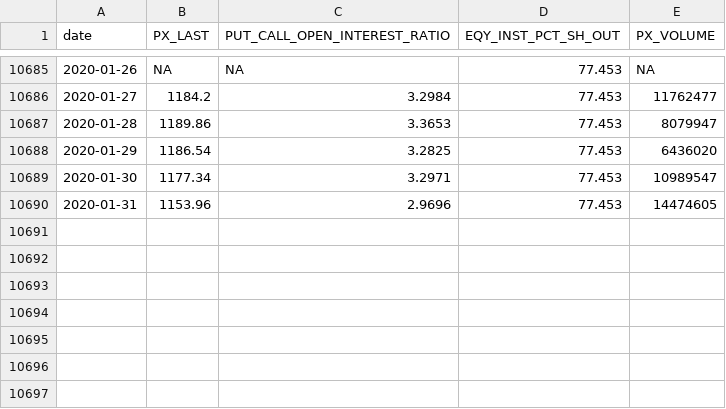
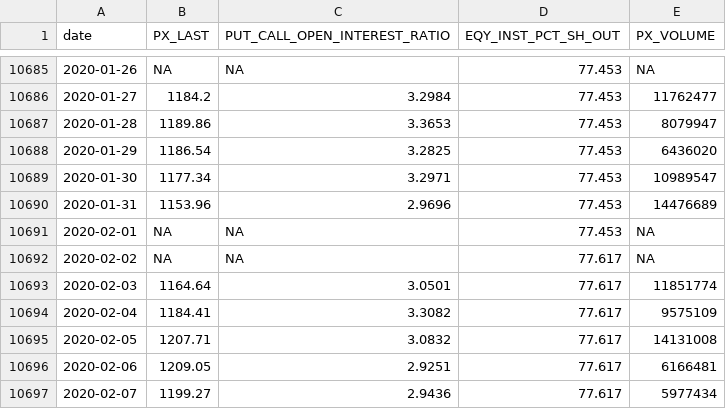
Before and after one commit to SSMIF-Quant/Factor-Model, a CSV file: R/data/sentiment/S5HLTH Sentiment Data.csv, drawn as a sheet; only a part is shown, gaps mark what is left out.

```diff
--- a/R/data/sentiment/S5HLTH Sentiment Data.csv
+++ b/R/data/sentiment/S5HLTH Sentiment Data.csv
@@ -10689,2 +10689,9 @@
 2020-01-30,1177.34,3.2971,77.453,10989547
-2020-01-31,1153.96,2.9696,77.453,14474605
+2020-01-31,1153.96,2.9696,77.453,14476689
+2020-02-01,NA,NA,77.453,NA
+2020-02-02,NA,NA,77.617,NA
+2020-02-03,1164.64,3.0501,77.617,11851774
+2020-02-04,1184.41,3.3082,77.617,9575109
+2020-02-05,1207.71,3.0832,77.617,14131008
+2020-02-06,1209.05,2.9251,77.617,6166481
+2020-02-07,1199.27,2.9436,77.617,5977434
```
Also changed, not shown: R/data/economic/econData.csv, R/data/sentiment/S5COND Sentiment Data.csv, 21 other files.
